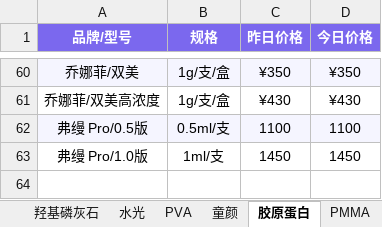
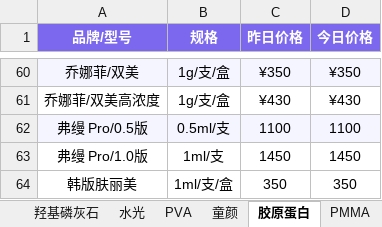
Before and after one commit to l1715993715/yuemei, an Excel workbook: data.xlsx, sheet 胶原蛋白, drawn as a sheet; only a part is shown, gaps mark what is left out; values as stored, in another font and other column widths than the file's, no borders; the diff names each change by its address in the sheet, - before the commit and + after, or states it on an @@ line.

Commit message:
Add files via upload

```diff
--- a/data.xlsx (sheet 胶原蛋白)
+++ b/data.xlsx (sheet 胶原蛋白)
+row 64: 韩版肤丽美 | 1ml/支/盒 | 350 | 350
```
Also changed, not shown: sheet 全部.
